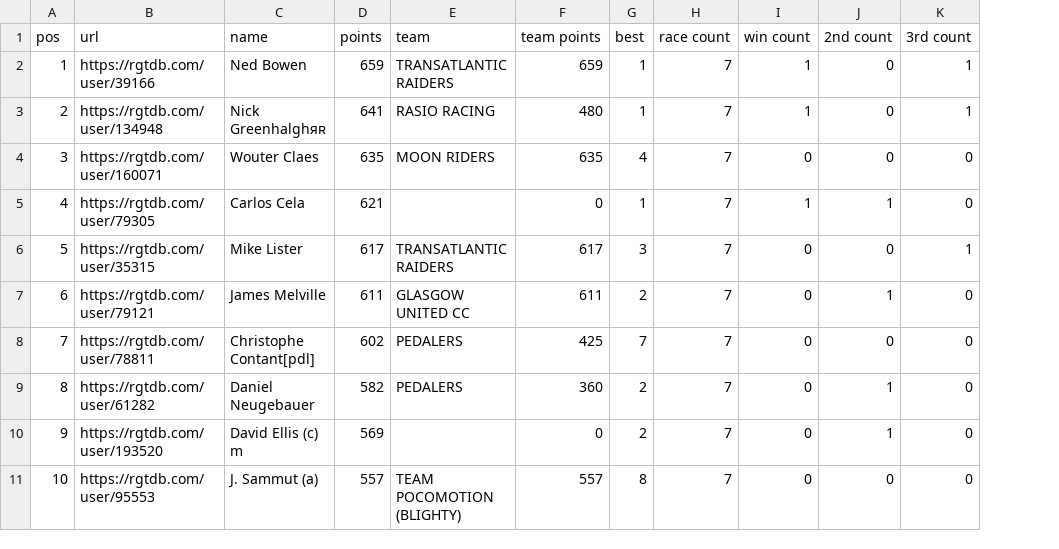
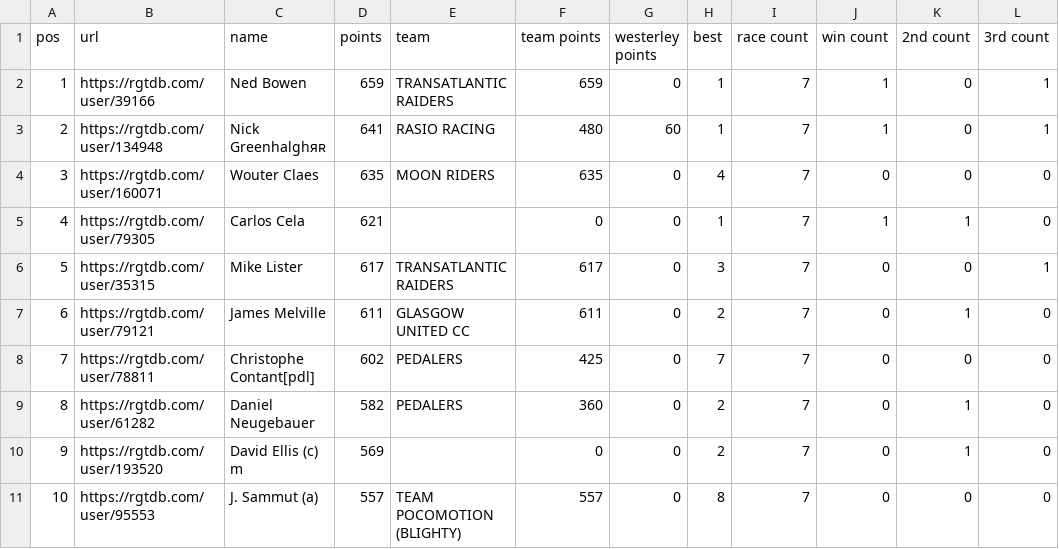
Before and after one commit to bucko909/westerley_rgt_results, a CSV file: out/07_72910_users_cumulative.csv, drawn as a sheet; only a part is shown; the diff names each change by its address in the sheet, - before the commit and + after, or states it on an @@ line.

Commit message:
add results for Westerley league

```diff
--- a/out/07_72910_users_cumulative.csv
+++ b/out/07_72910_users_cumulative.csv
+column G (westerley points), rows 2-11: 0 | 60 | 0 | 0 | 0 | 0 | 0 | 0 | 0 | 0
```
Also changed, not shown: out/02_67525_users_cumulative.csv, out/03_67527_users_cumulative.csv, 16 other files.
